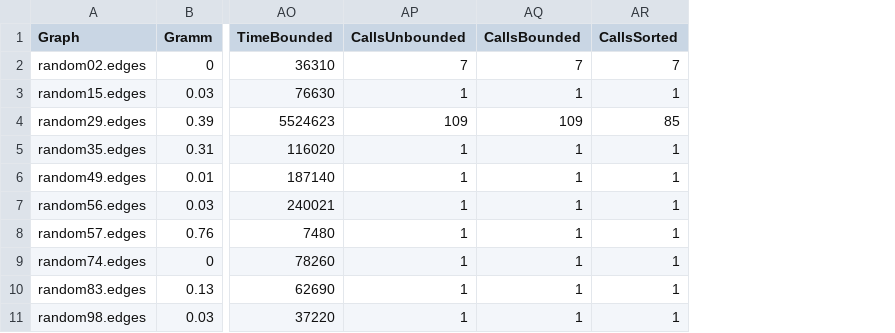
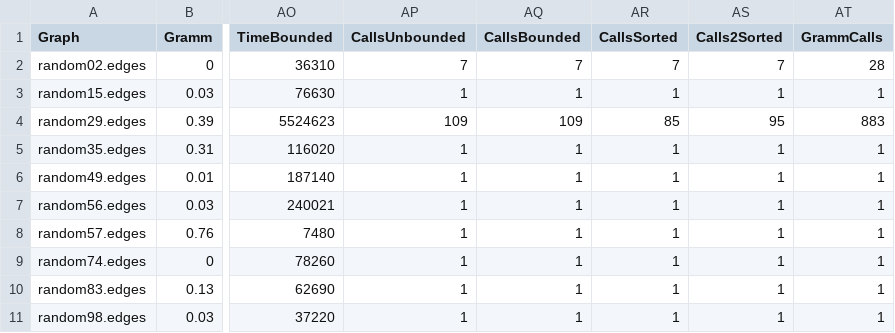
Before and after one commit to kenballus/ecc-reductions, a CSV file: data/branching.csv, drawn as a sheet; only a part is shown, gaps mark what is left out; the diff names each change by its address in the sheet, - before the commit and + after, or states it on an @@ line.

```diff
--- a/data/branching.csv
+++ b/data/branching.csv
+column AS (Calls2Sorted), rows 2-11: 7 | 1 | 95 | 1 | 1 | 1 | 1 | 1 | 1 | 1
+column AT (GrammCalls), rows 2-11: 28 | 1 | 883 | 1 | 1 | 1 | 1 | 1 | 1 | 1
```
Also changed, not shown: 10 other files.
